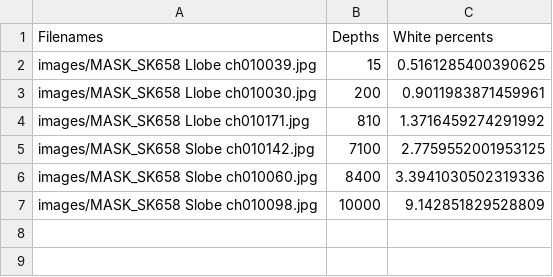
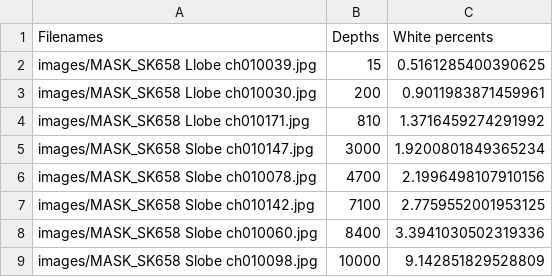
Before and after one commit to ctgrosso05/Module-3-Fibrosis, a CSV file: Percent_White_Pixels.csv, drawn as a sheet.

```diff
--- a/Percent_White_Pixels.csv
+++ b/Percent_White_Pixels.csv
@@ -4,2 +4,4 @@ images/MASK_SK658 Llobe ch010030.jpg,200,0.9011983871459961
 images/MASK_SK658 Llobe ch010171.jpg,810,1.3716459274291992
+images/MASK_SK658 Slobe ch010147.jpg,3000,1.9200801849365234
+images/MASK_SK658 Slobe ch010078.jpg,4700,2.1996498107910156
 images/MASK_SK658 Slobe ch010142.jpg,7100,2.7759552001953125
```
Also changed, not shown: 2 other files.
